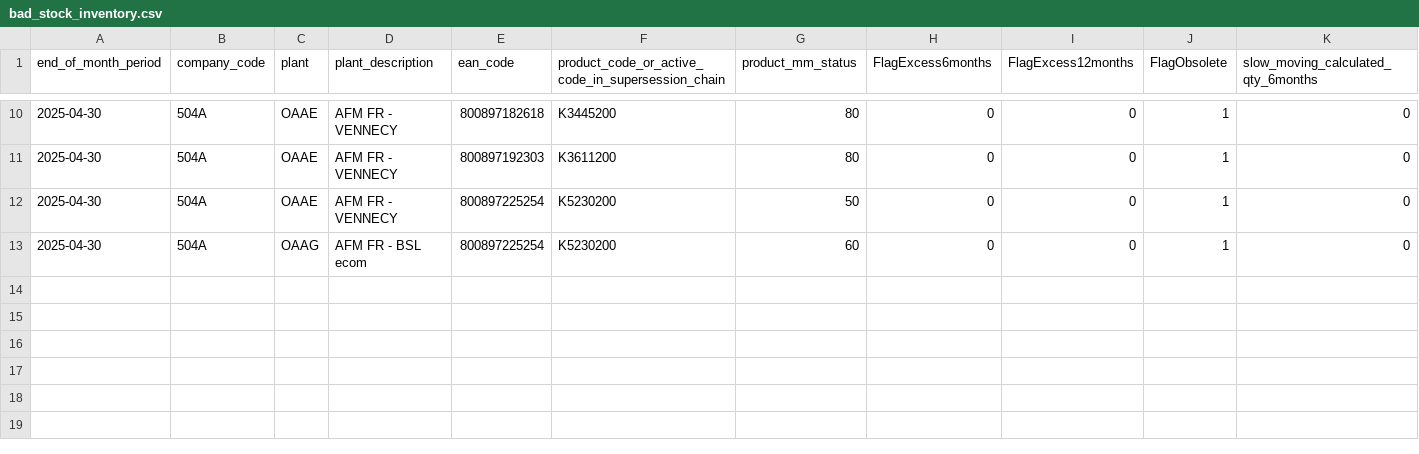
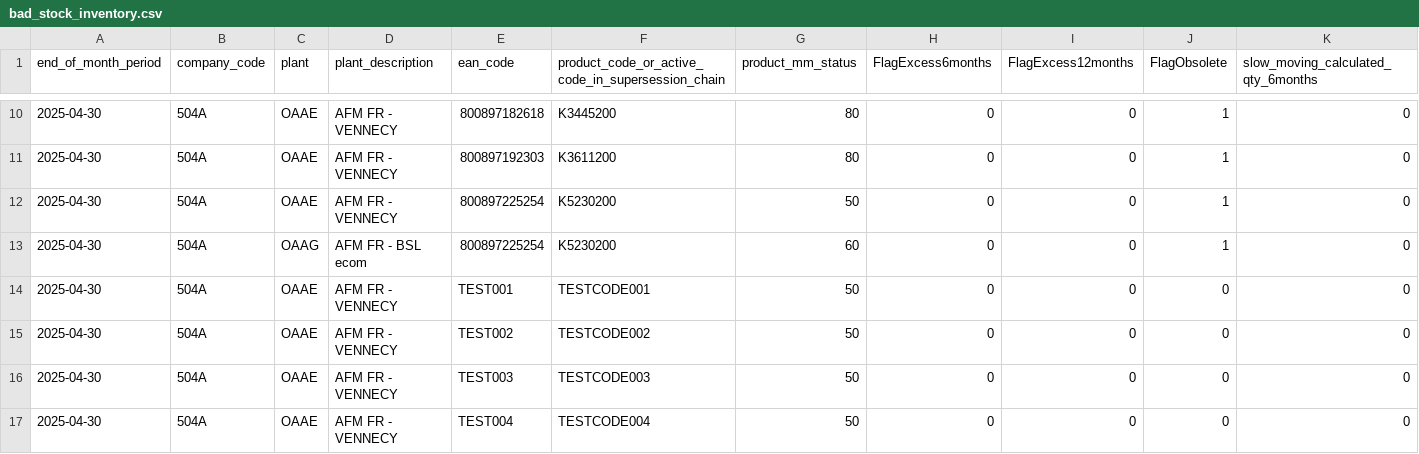
Before and after one commit to NilsLevillain/NoWasteAllocationTool, a CSV file: data/InputData/bad_stock_inventory.csv, drawn as a sheet; only a part is shown, gaps mark what is left out; rows hold the shown columns only; the diff names each change by its address in the sheet, - before the commit and + after, or states it on an @@ line.

Commit message:
feat: Implement frontend filter for non-allocatable stock
- Modified `main.py` to include `available_stock` in the `/api/allocation_data` response.
- Updated `frontend/app.js` to filter items in `fetchAllocationData` based on `item.units > 0 && item.available_stock > 0`.
- Added test data to `data/InputData/bad_stock_inventory.csv` to cover zero stock scenarios.
- Updated `memory-bank/activeContext.md` and `memory-bank/progress.md` to reflect these changes.

This change ensures that the UI (tables, charts, metrics) only displays products that have both stock to allocate and available stock, providing a cleaner and more relevant view for users.
Also modified optimization problem to only allocate stock when we have stock to allocate or available stock

```diff
--- a/data/InputData/bad_stock_inventory.csv
+++ b/data/InputData/bad_stock_inventory.csv
+row 14: 2025-04-30 | 504A | OAAE | AFM FR - VENNECY | TEST001 | TESTCODE001 | 50 | 0 | 0 | 0 | 0
+row 15: 2025-04-30 | 504A | OAAE | AFM FR - VENNECY | TEST002 | TESTCODE002 | 50 | 0 | 0 | 0 | 0
+row 16: 2025-04-30 | 504A | OAAE | AFM FR - VENNECY | TEST003 | TESTCODE003 | 50 | 0 | 0 | 0 | 0
+row 17: 2025-04-30 | 504A | OAAE | AFM FR - VENNECY | TEST004 | TESTCODE004 | 50 | 0 | 0 | 0 | 0
```
Also changed, not shown: 6 other files.
